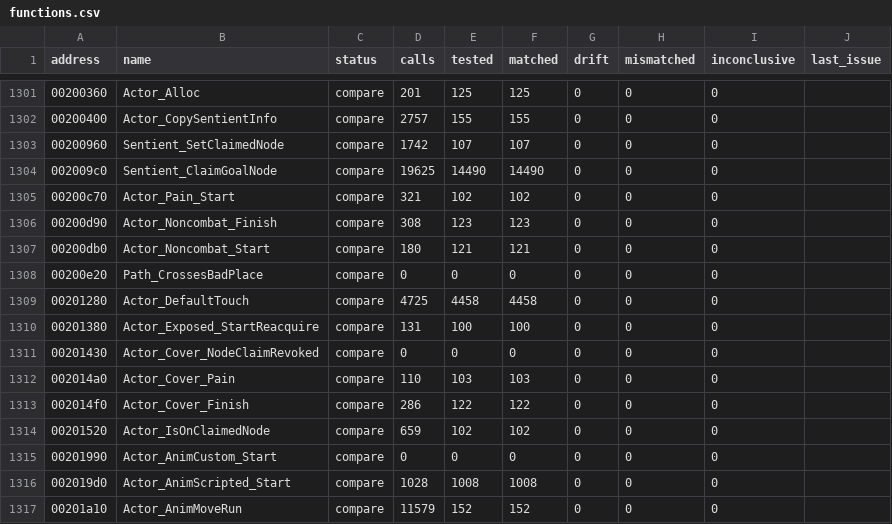
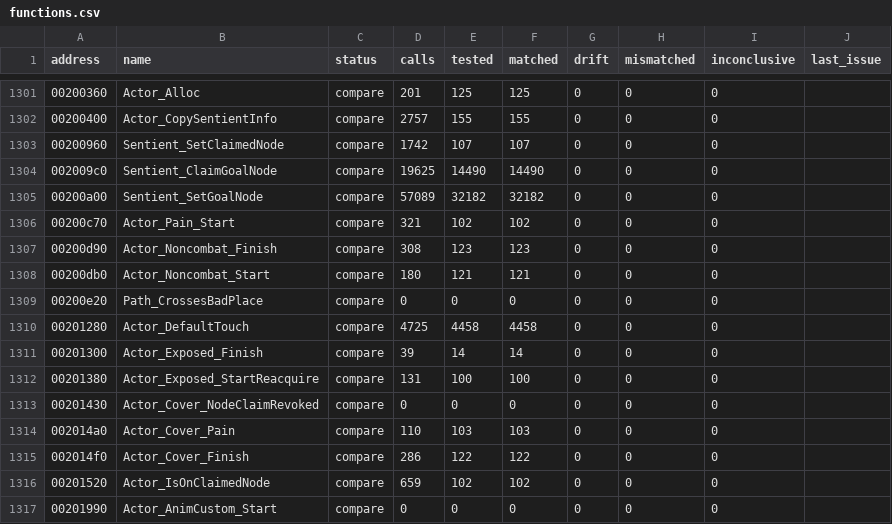
Before and after one commit to SmokeDoggy044/CoD2-BRO-Native-Loader, a CSV file: tools/data/functions.csv, drawn as a sheet; only a part is shown, gaps mark what is left out; the shorter side is filled out with more unchanged rows; the diff names each change by its address in the sheet, - before the commit and + after, or states it on an @@ line.

```diff
--- a/tools/data/functions.csv
+++ b/tools/data/functions.csv
+row 1305: 00200a00 | Sentient_SetGoalNode | compare | 57089 | 32182 | 32182 | 0 | 0 | 0
+row 1311: 00201300 | Actor_Exposed_Finish | compare | 39 | 14 | 14 | 0 | 0 | 0
```
Also changed, not shown: tools/data/progress.csv, 4 other files.
